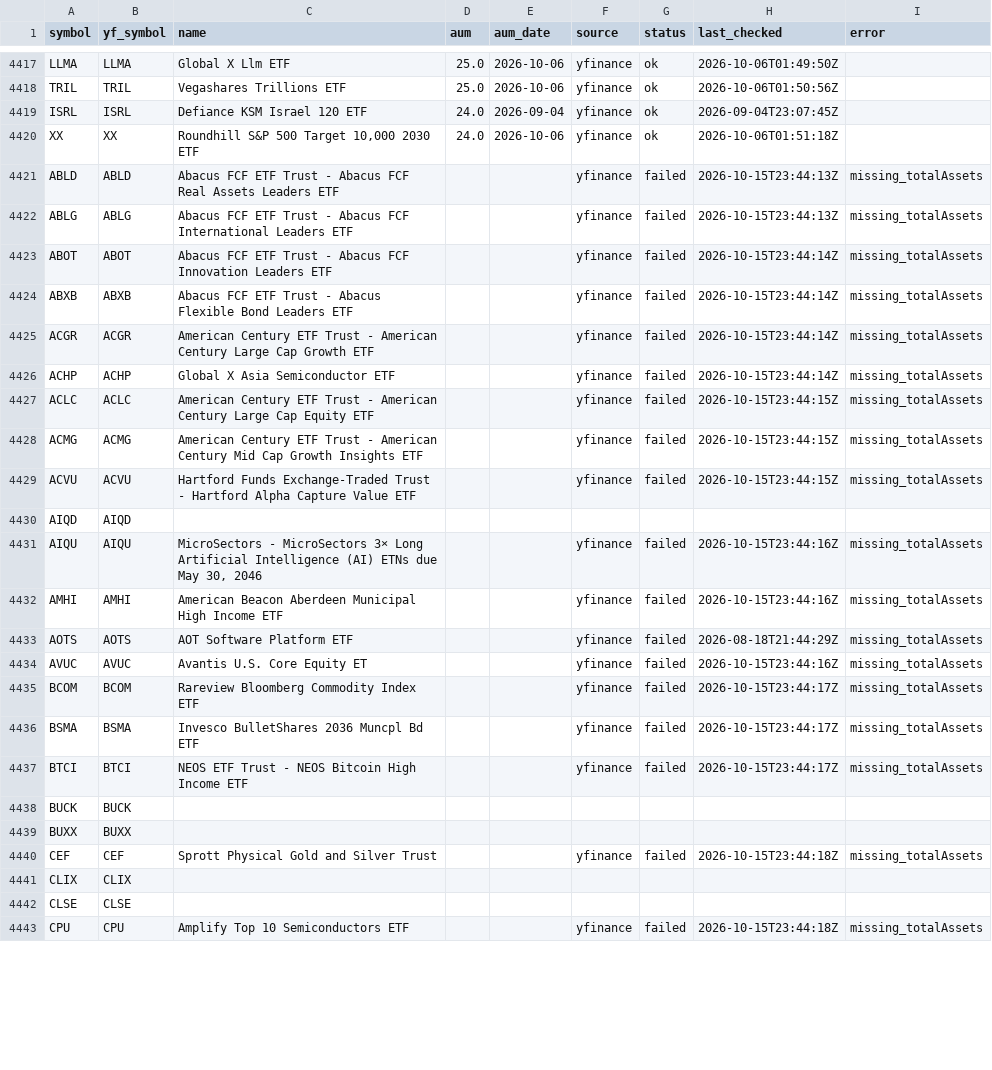
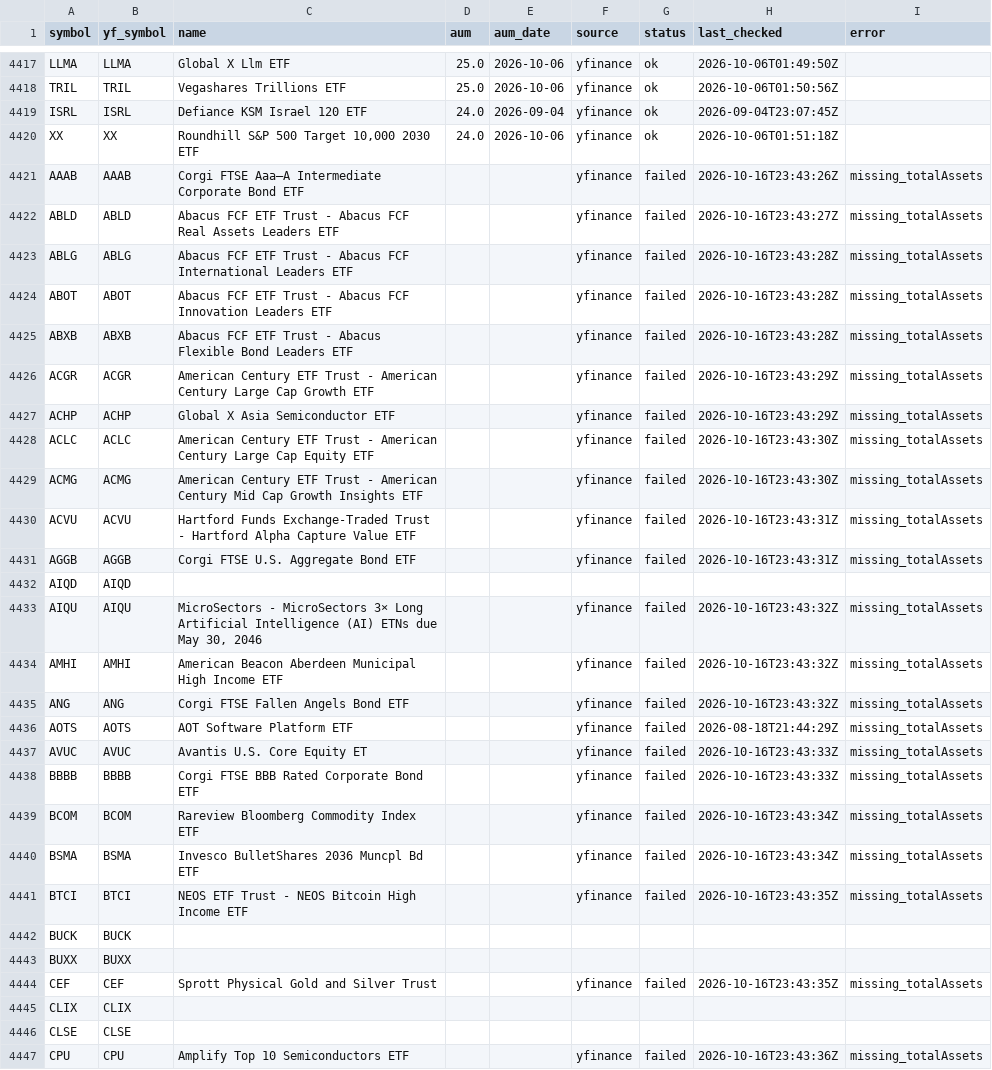
Before and after one commit to goodyyj617/trend-energy-etf-scanner, a CSV file: config/aum.csv, drawn as a sheet; only a part is shown, gaps mark what is left out; the diff covers the shown part only.

```diff
--- a/config/aum.csv
+++ b/config/aum.csv
@@ -4420,24 +4420,28 @@ ISRL,ISRL,Defiance KSM Israel 120 ETF,24.0,2026-09-04,yfinance,ok,2026-09-04T23:
 XX,XX,"Roundhill S&P 500 Target 10,000 2030 ETF",24.0,2026-10-06,yfinance,ok,2026-10-06T01:51:18Z,
-ABLD,ABLD,Abacus FCF ETF Trust - Abacus FCF Real Assets Leaders ETF,,,yfinance,failed,2026-10-15T23:44:13Z,missing_totalAssets
-ABLG,ABLG,Abacus FCF ETF Trust - Abacus FCF International Leaders ETF,,,yfinance,failed,2026-10-15T23:44:13Z,missing_totalAssets
-ABOT,ABOT,Abacus FCF ETF Trust - Abacus FCF Innovation Leaders ETF,,,yfinance,failed,2026-10-15T23:44:14Z,missing_totalAssets
-ABXB,ABXB,Abacus FCF ETF Trust - Abacus Flexible Bond Leaders ETF,,,yfinance,failed,2026-10-15T23:44:14Z,missing_totalAssets
-ACGR,ACGR,American Century ETF Trust - American Century Large Cap Growth ETF,,,yfinance,failed,2026-10-15T23:44:14Z,missing_totalAssets
-ACHP,ACHP,Global X Asia Semiconductor ETF,,,yfinance,failed,2026-10-15T23:44:14Z,missing_totalAssets
-ACLC,ACLC,American Century ETF Trust - American Century Large Cap Equity ETF,,,yfinance,failed,2026-10-15T23:44:15Z,missing_totalAssets
-ACMG,ACMG,American Century ETF Trust - American Century Mid Cap Growth Insights ETF,,,yfinance,failed,2026-10-15T23:44:15Z,missing_totalAssets
-ACVU,ACVU,Hartford Funds Exchange-Traded Trust - Hartford Alpha Capture Value ETF,,,yfinance,failed,2026-10-15T23:44:15Z,missing_totalAssets
+AAAB,AAAB,Corgi FTSE Aaa–A Intermediate Corporate Bond ETF,,,yfinance,failed,2026-10-16T23:43:26Z,missing_totalAssets
+ABLD,ABLD,Abacus FCF ETF Trust - Abacus FCF Real Assets Leaders ETF,,,yfinance,failed,2026-10-16T23:43:27Z,missing_totalAssets
+ABLG,ABLG,Abacus FCF ETF Trust - Abacus FCF International Leaders ETF,,,yfinance,failed,2026-10-16T23:43:28Z,missing_totalAssets
+ABOT,ABOT,Abacus FCF ETF Trust - Abacus FCF Innovation Leaders ETF,,,yfinance,failed,2026-10-16T23:43:28Z,missing_totalAssets
+ABXB,ABXB,Abacus FCF ETF Trust - Abacus Flexible Bond Leaders ETF,,,yfinance,failed,2026-10-16T23:43:28Z,missing_totalAssets
+ACGR,ACGR,American Century ETF Trust - American Century Large Cap Growth ETF,,,yfinance,failed,2026-10-16T23:43:29Z,missing_totalAssets
+ACHP,ACHP,Global X Asia Semiconductor ETF,,,yfinance,failed,2026-10-16T23:43:29Z,missing_totalAssets
+ACLC,ACLC,American Century ETF Trust - American Century Large Cap Equity ETF,,,yfinance,failed,2026-10-16T23:43:30Z,missing_totalAssets
+ACMG,ACMG,American Century ETF Trust - American Century Mid Cap Growth Insights ETF,,,yfinance,failed,2026-10-16T23:43:30Z,missing_totalAssets
+ACVU,ACVU,Hartford Funds Exchange-Traded Trust - Hartford Alpha Capture Value ETF,,,yfinance,failed,2026-10-16T23:43:31Z,missing_totalAssets
+AGGB,AGGB,Corgi FTSE U.S. Aggregate Bond ETF,,,yfinance,failed,2026-10-16T23:43:31Z,missing_totalAssets
 AIQD,AIQD,,,,,,,
-AIQU,AIQU,"MicroSectors - MicroSectors 3× Long Artificial Intelligence (AI) ETNs due May 30, 2046",,,yfinance,failed,2026-10-15T23:44:16Z,missing_totalAssets
-AMHI,AMHI,American Beacon Aberdeen Municipal High Income ETF,,,yfinance,failed,2026-10-15T23:44:16Z,missing_totalAssets
+AIQU,AIQU,"MicroSectors - MicroSectors 3× Long Artificial Intelligence (AI) ETNs due May 30, 2046",,,yfinance,failed,2026-10-16T23:43:32Z,missing_totalAssets
+AMHI,AMHI,American Beacon Aberdeen Municipal High Income ETF,,,yfinance,failed,2026-10-16T23:43:32Z,missing_totalAssets
+ANG,ANG,Corgi FTSE Fallen Angels Bond ETF,,,yfinance,failed,2026-10-16T23:43:32Z,missing_totalAssets
 AOTS,AOTS,AOT Software Platform ETF,,,yfinance,failed,2026-08-18T21:44:29Z,missing_totalAssets
-AVUC,AVUC,Avantis U.S. Core Equity ET,,,yfinance,failed,2026-10-15T23:44:16Z,missing_totalAssets
-BCOM,BCOM,Rareview Bloomberg Commodity Index ETF,,,yfinance,failed,2026-10-15T23:44:17Z,missing_totalAssets
-BSMA,BSMA,Invesco BulletShares 2036 Muncpl Bd ETF,,,yfinance,failed,2026-10-15T23:44:17Z,missing_totalAssets
-BTCI,BTCI,NEOS ETF Trust - NEOS Bitcoin High Income ETF,,,yfinance,failed,2026-10-15T23:44:17Z,missing_totalAssets
+AVUC,AVUC,Avantis U.S. Core Equity ET,,,yfinance,failed,2026-10-16T23:43:33Z,missing_totalAssets
+BBBB,BBBB,Corgi FTSE BBB Rated Corporate Bond ETF,,,yfinance,failed,2026-10-16T23:43:33Z,missing_totalAssets
+BCOM,BCOM,Rareview Bloomberg Commodity Index ETF,,,yfinance,failed,2026-10-16T23:43:34Z,missing_totalAssets
+BSMA,BSMA,Invesco BulletShares 2036 Muncpl Bd ETF,,,yfinance,failed,2026-10-16T23:43:34Z,missing_totalAssets
+BTCI,BTCI,NEOS ETF Trust - NEOS Bitcoin High Income ETF,,,yfinance,failed,2026-10-16T23:43:35Z,missing_totalAssets
 BUCK,BUCK,,,,,,,
 BUXX,BUXX,,,,,,,
-CEF,CEF,Sprott Physical Gold and Silver Trust,,,yfinance,failed,2026-10-15T23:44:18Z,missing_totalAssets
+CEF,CEF,Sprott Physical Gold and Silver Trust,,,yfinance,failed,2026-10-16T23:43:35Z,missing_totalAssets
 CLIX,CLIX,,,,,,,
 CLSE,CLSE,,,,,,,
-CPU,CPU,Amplify Top 10 Semiconductors ETF,,,yfinance,failed,2026-10-15T23:44:18Z,missing_totalAssets
+CPU,CPU,Amplify Top 10 Semiconductors ETF,,,yfinance,failed,2026-10-16T23:43:36Z,missing_totalAssets
```
Also changed, not shown: 12 added rows and 71 edited cells elsewhere in this file, docs/data/latest.csv, docs/data/universe_current.csv, 2 other files.
